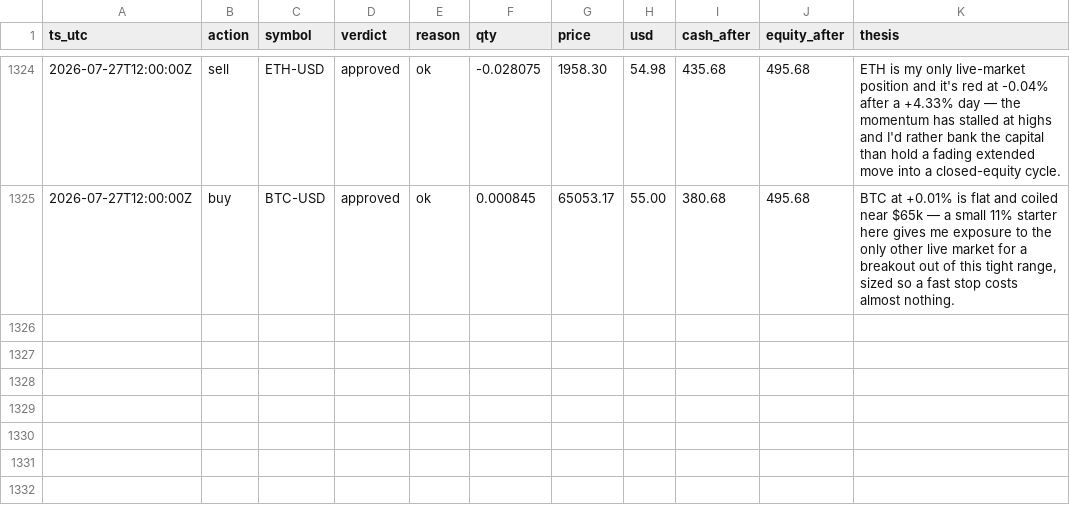
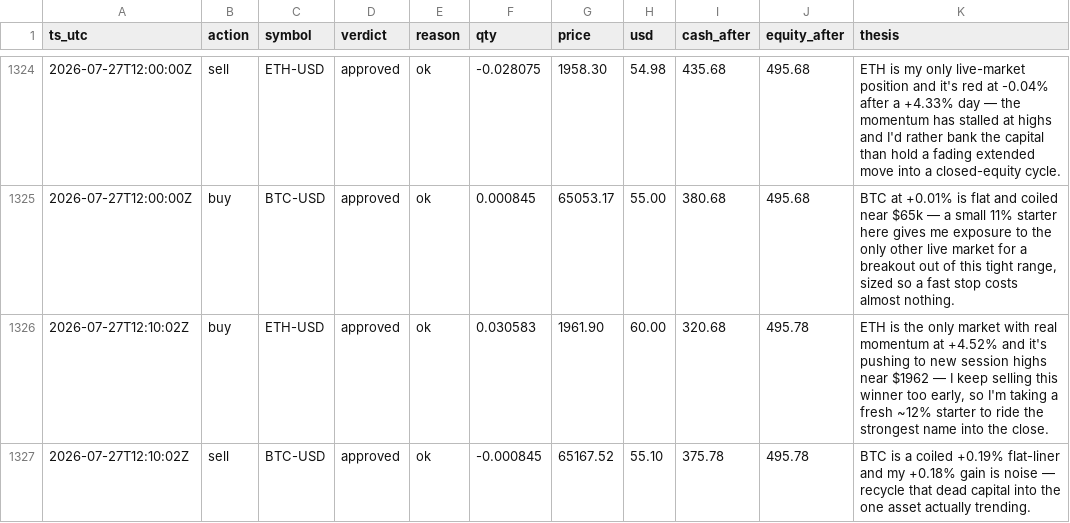
Before and after one commit to JonDipilato/ai-trading-battle, a CSV file: data/scalper/ledger.csv, drawn as a sheet; only a part is shown, gaps mark what is left out.

Commit message:
data: sync 2026-07-27T12:12:00Z

```diff
--- a/data/scalper/ledger.csv
+++ b/data/scalper/ledger.csv
@@ -1325 +1325,3 @@ ts_utc,action,symbol,verdict,reason,qty,price,usd,cash_after,equity_after,thesis
 2026-07-27T12:00:00Z,buy,BTC-USD,approved,ok,0.000845,65053.17,55.00,380.68,495.68,"BTC at +0.01% is flat and coiled near $65k — a small 11% starter here gives me exposure to the only other live market for a breakout out of this tight range, sized so a fast stop costs almost nothing."
+2026-07-27T12:10:02Z,buy,ETH-USD,approved,ok,0.030583,1961.90,60.00,320.68,495.78,"ETH is the only market with real momentum at +4.52% and it's pushing to new session highs near $1962 — I keep selling this winner too early, so I'm taking a fresh ~12% starter to ride the strongest name into the close."
+2026-07-27T12:10:02Z,sell,BTC-USD,approved,ok,-0.000845,65167.52,55.10,375.78,495.78,BTC is a coiled +0.19% flat-liner and my +0.18% gain is noise — recycle that dead capital into the one asset actually trending.
```
Also changed, not shown: data/scalper/equity_curve.csv.
